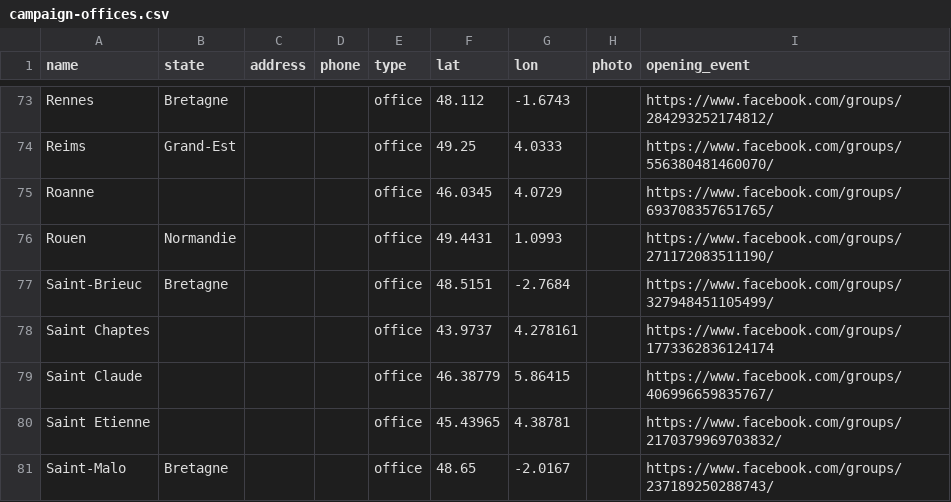
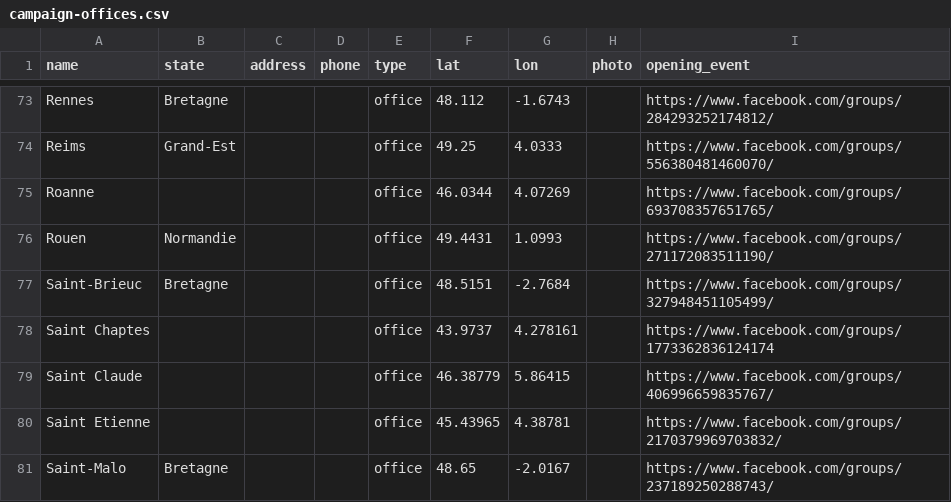
Before and after one commit to patr1ce/mapUPLC, a CSV file: assets/d/campaign-offices.csv, drawn as a sheet; only a part is shown, gaps mark what is left out.

```diff
--- a/assets/d/campaign-offices.csv
+++ b/assets/d/campaign-offices.csv
@@ -74,3 +74,3 @@ Rennes,Bretagne,,,office,48.112,-1.6743,,https://www.facebook.com/groups/2842932
 Reims,Grand-Est,,,office,49.25,4.0333,,https://www.facebook.com/groups/556380481460070/
-Roanne,,,,office,46.0345,4.0729,,https://www.facebook.com/groups/693708357651765/
+Roanne,,,,office,46.0344,4.07269,,https://www.facebook.com/groups/693708357651765/
 Rouen,Normandie,,,office,49.4431,1.0993,,https://www.facebook.com/groups/271172083511190/
```
Also changed, not shown: 1 other file.
